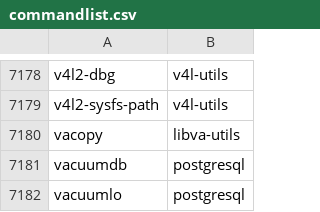
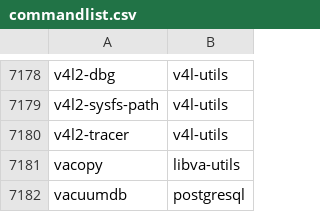
Before and after one commit to clearlinux-pkgs/cnf, a CSV file: commandlist.csv, drawn as a sheet; only a part is shown, gaps mark what is left out; the shorter side is filled out with more unchanged rows; the diff names each change by its address in the sheet, - before the commit and + after, or states it on an @@ line.

Commit message:
update command list for 38340

```diff
--- a/commandlist.csv
+++ b/commandlist.csv
+row 7180: v4l2-tracer | v4l-utils
```
Also changed, not shown: 2 other files.
